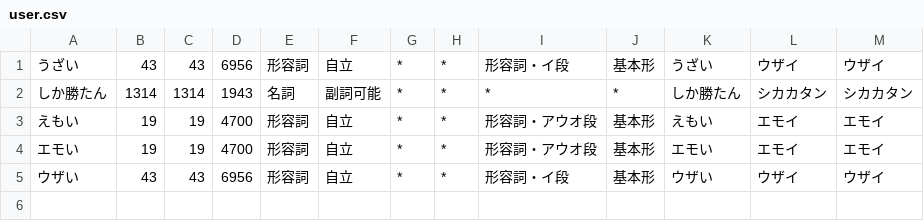
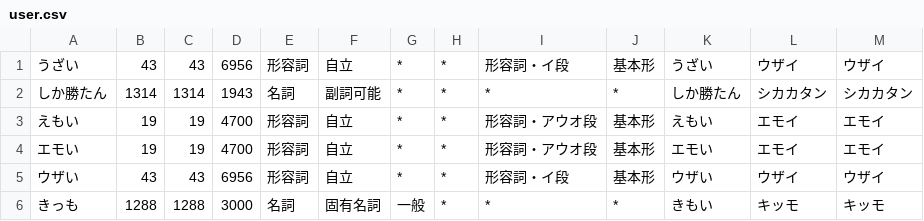
Before and after one commit to Iwasaki-Y0125/tonetwo, a CSV file: mecab_userdic/user.csv, drawn as a sheet; the diff names each change by its address in the sheet, - before the commit and + after, or states it on an @@ line.

```diff
--- a/mecab_userdic/user.csv
+++ b/mecab_userdic/user.csv
+row 6: きっも | 1288 | 1288 | 3000 | 名詞 | 固有名詞 | 一般 | * | * | * | きもい | キッモ | キッモ
```
Also changed, not shown: 33 other files.
